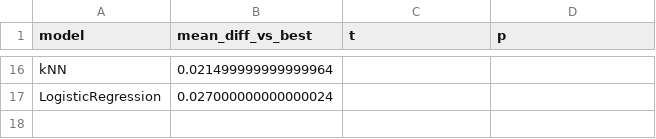
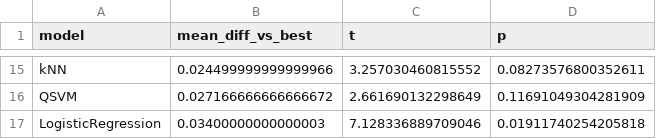
Before and after one commit to balu427356/Water-quality, a CSV file: results/tables/paired_tests.csv, drawn as a sheet; only a part is shown, gaps mark what is left out; addresses are those after the commit; the diff covers the shown part only; the diff names each change by its address in the sheet, - before the commit and + after, or states it on an @@ line.

```diff
--- a/results/tables/paired_tests.csv
+++ b/results/tables/paired_tests.csv
-B15 (mean_diff_vs_best): 0.021499999999999964
+B15 (mean_diff_vs_best): 0.024499999999999966
-C15 (t): (empty)
+C15 (t): 3.257030460815552
-D15 (p): (empty)
+D15 (p): 0.08273576800352611
+row 16: QSVM | 0.027166666666666672 | 2.661690132298649 | 0.11691049304281909
-B17 (mean_diff_vs_best): 0.027000000000000024
+B17 (mean_diff_vs_best): 0.03400000000000003
-C17 (t): (empty)
+C17 (t): 7.128336889709046
-D17 (p): (empty)
+D17 (p): 0.01911740254205818
```
Also changed, not shown: 7 added rows, 8 removed rows and 17 edited cells elsewhere in this file, results/tables/raw_results.csv, results/tables/summary.csv, 15 other files.
